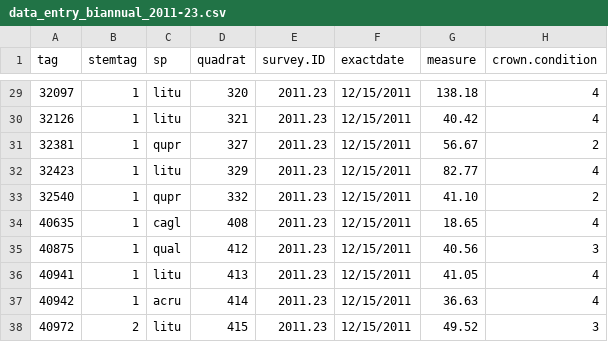
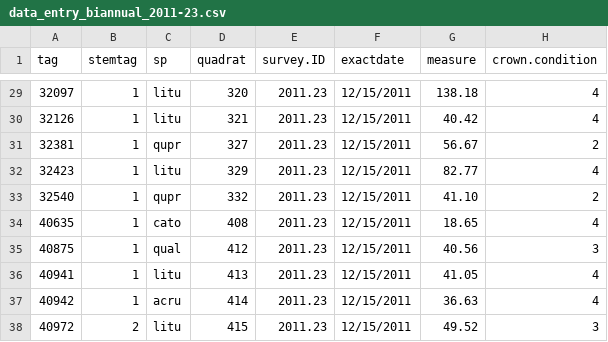
Before and after one commit to SCBI-ForestGEO/Dendrobands, a CSV file: resources/raw_data/2011/data_entry_biannual_2011-23.csv, drawn as a sheet; only a part is shown, gaps mark what is left out; the diff names each change by its address in the sheet, - before the commit and + after, or states it on an @@ line.

```diff
--- a/resources/raw_data/2011/data_entry_biannual_2011-23.csv
+++ b/resources/raw_data/2011/data_entry_biannual_2011-23.csv
-C34 (sp): cagl
+C34 (sp): cato
```
Also changed, not shown: resources/raw_data/2012/data_entry_biannual_2012-18.csv, resources/raw_data/2013/data_entry_biannual_2013-16.csv, 19 other files.
